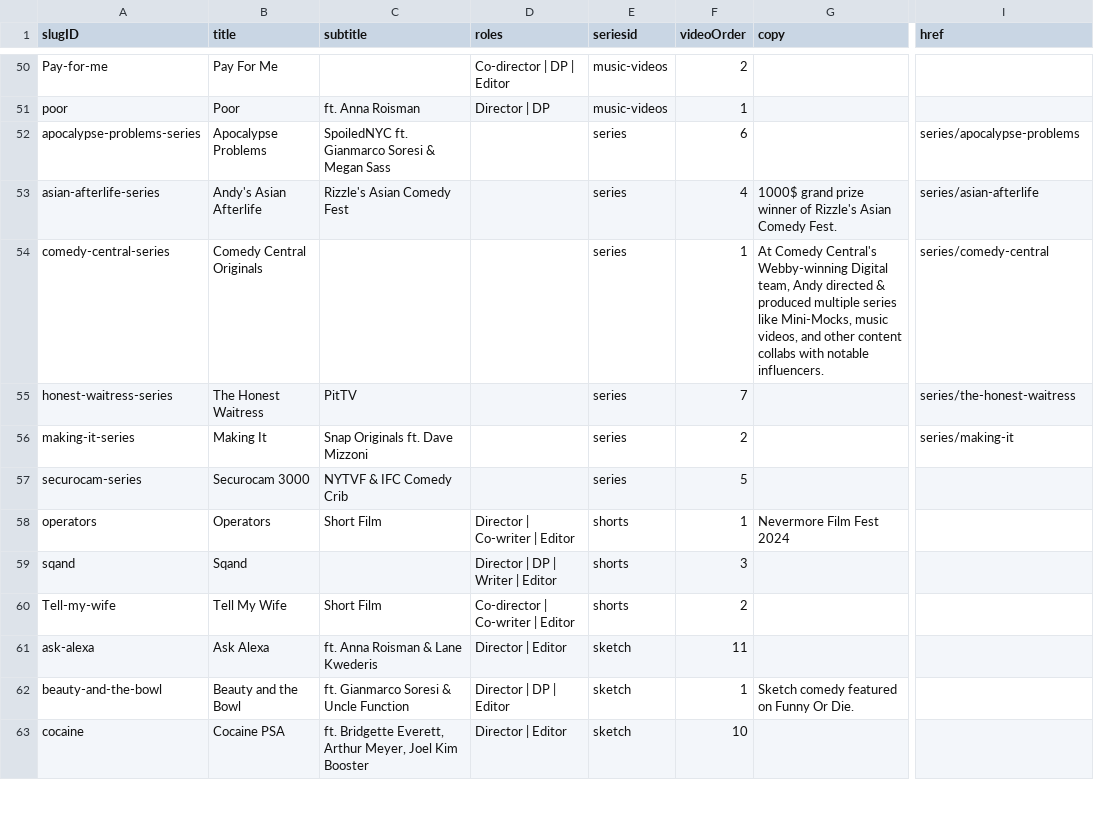
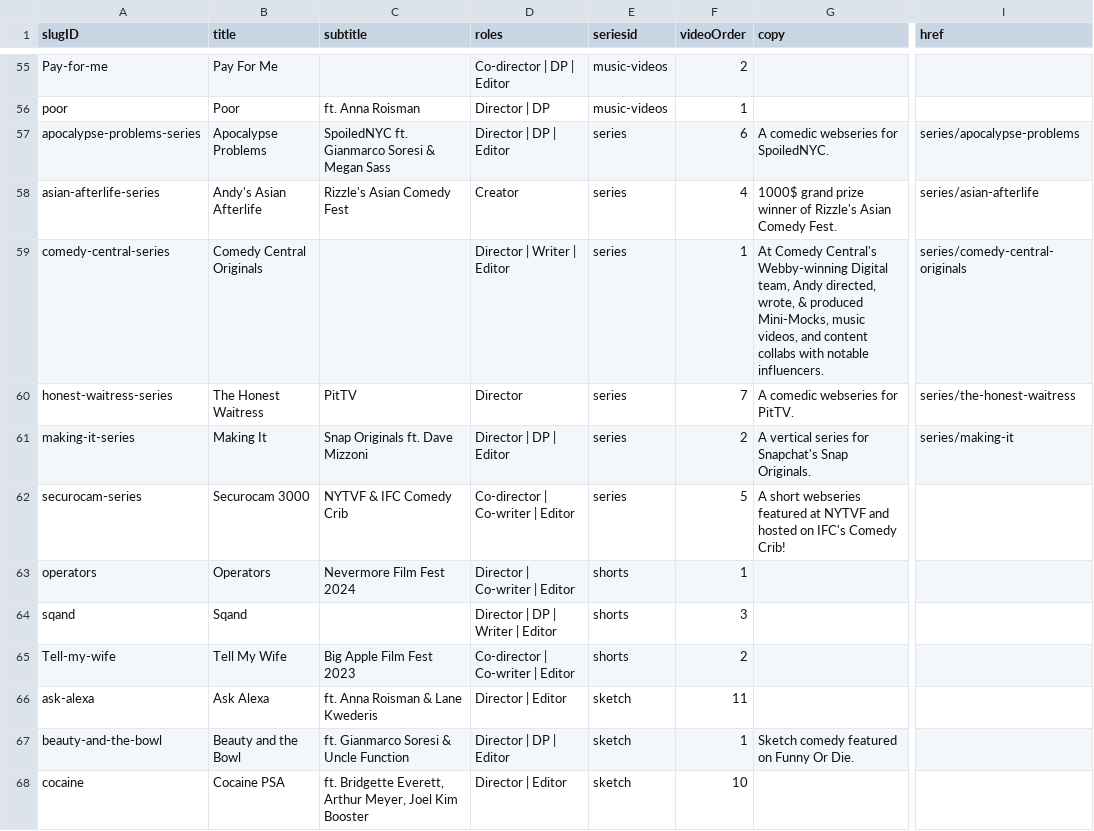
Before and after one commit to CyJackX/andyzou.com-2.0, a TSV file: src/data/cases.tsv, drawn as a sheet; only a part is shown, gaps mark what is left out; addresses are those after the commit; the diff covers the shown part only; the diff names each change by its address in the sheet, - before the commit and + after, or states it on an @@ line.

Commit message:
Refactor cases and series metadata; update styles and scripts
- Updated cases.tsv to include new series IDs and metadata.
- Added seriesMeta.ts to manage series metadata.
- Implemented series back link functionality in seriesBackLink.ts.
- Enhanced global.css with new styles for layout and typography.
- Removed unused image and updated existing images.

```diff
--- a/src/data/cases.tsv
+++ b/src/data/cases.tsv
-D57 (roles): (empty)
+D57 (roles): Director | DP | Editor
-G57 (copy): (empty)
+G57 (copy): A comedic webseries for SpoiledNYC.
-D58 (roles): (empty)
+D58 (roles): Creator
-D59 (roles): (empty)
+D59 (roles): Director | Writer | Editor
-G59 (copy): …team, Andy directed & produced multiple series like Mini-Mocks, music videos, and other content collabs…
+G59 (copy): …team, Andy directed, wrote, & produced Mini-Mocks, music videos, and content collabs…
-I59 (href): series/comedy-central
+I59 (href): series/comedy-central-originals
-D60 (roles): (empty)
+D60 (roles): Director
-G60 (copy): (empty)
+G60 (copy): A comedic webseries for PitTV.
-D61 (roles): (empty)
+D61 (roles): Director | DP | Editor
-G61 (copy): (empty)
+G61 (copy): A vertical series for Snapchat's Snap Originals.
-D62 (roles): (empty)
+D62 (roles): Co-director | Co-writer | Editor
-G62 (copy): (empty)
+G62 (copy): A short webseries featured at NYTVF and hosted on IFC's Comedy Crib!
-C63 (subtitle): Short Film
+C63 (subtitle): Nevermore Film Fest 2024
-G63 (copy): Nevermore Film Fest 2024
+G63 (copy): (empty)
-C65 (subtitle): Short Film
+C65 (subtitle): Big Apple Film Fest 2023
```
Also changed, not shown: 9 added rows, 3 removed rows and 32 edited cells elsewhere in this file, 17 other files.
